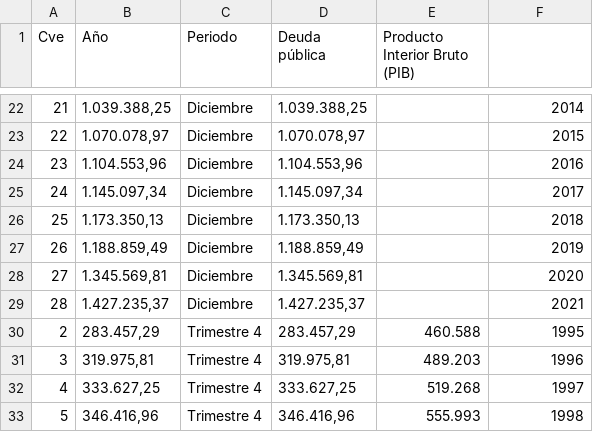
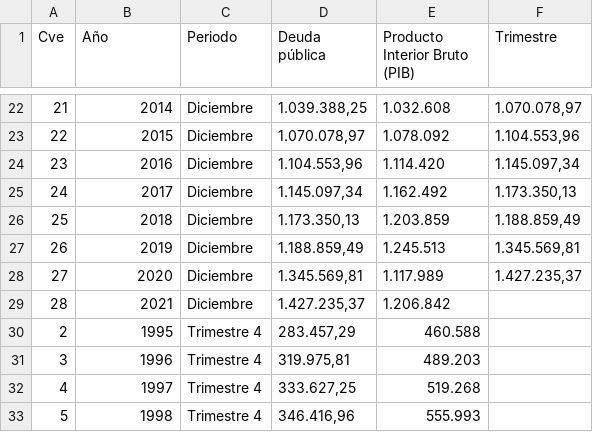
Before and after one commit to cera1403/D3, a CSV file: Datasets/dataPib.csv, drawn as a sheet; only a part is shown, gaps mark what is left out; the diff covers the shown part only.

```diff
--- a/Datasets/dataPib.csv
+++ b/Datasets/dataPib.csv
@@ -1 +1 @@
-Cve,Año,Periodo,Deuda pública,Producto Interior Bruto (PIB),
+Cve,Año,Periodo,Deuda pública,Producto Interior Bruto (PIB),Trimestre
@@ -22,12 +22,12 @@
-21,"1.039.388,25",Diciembre,"1.039.388,25",,2014
-22,"1.070.078,97",Diciembre,"1.070.078,97",,2015
-23,"1.104.553,96",Diciembre,"1.104.553,96",,2016
-24,"1.145.097,34",Diciembre,"1.145.097,34",,2017
-25,"1.173.350,13",Diciembre,"1.173.350,13",,2018
-26,"1.188.859,49",Diciembre,"1.188.859,49",,2019
-27,"1.345.569,81",Diciembre,"1.345.569,81",,2020
-28,"1.427.235,37",Diciembre,"1.427.235,37",,2021
-2,"283.457,29",Trimestre 4,"283.457,29",460.588,1995
-3,"319.975,81",Trimestre 4,"319.975,81",489.203,1996
-4,"333.627,25",Trimestre 4,"333.627,25",519.268,1997
-5,"346.416,96",Trimestre 4,"346.416,96",555.993,1998
+21,2014,Diciembre,"1.039.388,25",1.032.608,"1.070.078,97"
+22,2015,Diciembre,"1.070.078,97",1.078.092,"1.104.553,96"
+23,2016,Diciembre,"1.104.553,96",1.114.420,"1.145.097,34"
+24,2017,Diciembre,"1.145.097,34",1.162.492,"1.173.350,13"
+25,2018,Diciembre,"1.173.350,13",1.203.859,"1.188.859,49"
+26,2019,Diciembre,"1.188.859,49",1.245.513,"1.345.569,81"
+27,2020,Diciembre,"1.345.569,81",1.117.989,"1.427.235,37"
+28,2021,Diciembre,"1.427.235,37",1.206.842,
+2,1995,Trimestre 4,"283.457,29",460.588,
+3,1996,Trimestre 4,"319.975,81",489.203,
+4,1997,Trimestre 4,"333.627,25",519.268,
+5,1998,Trimestre 4,"346.416,96",555.993,
```
Also changed, not shown: 106 edited cells elsewhere in this file.
